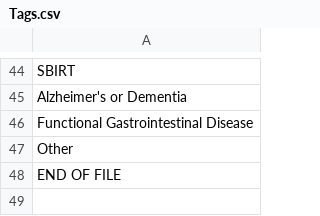
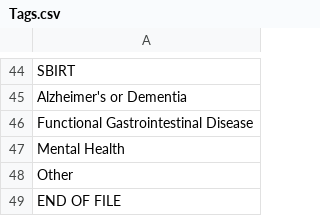
Before and after one commit to ClinicalTools/SimEncounters, a CSV file: Assets/StreamingAssets/Instructions/Tags.csv, drawn as a sheet; only a part is shown, gaps mark what is left out.

```diff
--- a/Assets/StreamingAssets/Instructions/Tags.csv
+++ b/Assets/StreamingAssets/Instructions/Tags.csv
@@ -46,2 +46,3 @@ Alzheimer's or Dementia
 Functional Gastrointestinal Disease
+Mental Health
 Other
```
Also changed, not shown: 43 other files.
